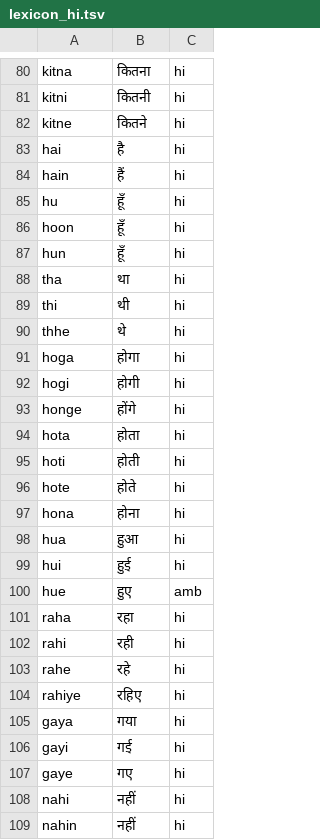
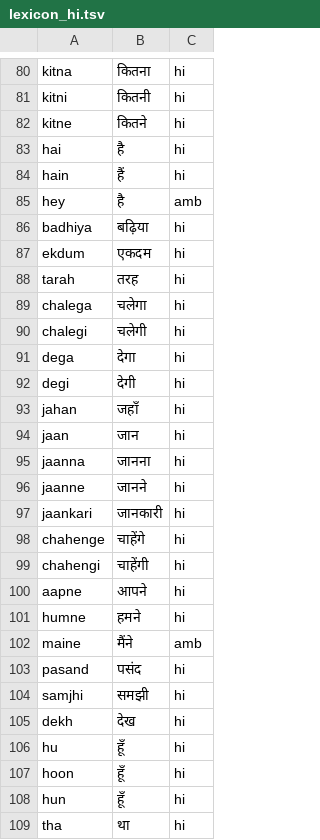
Before and after one commit to vishwajit76/custom-tts, a TSV file: app/services/lexicon_hi.tsv, drawn as a sheet; only a part is shown, gaps mark what is left out; the shorter side is filled out with more unchanged rows; the diff names each change by its address in the sheet, - before the commit and + after, or states it on an @@ line.

```diff
--- a/app/services/lexicon_hi.tsv
+++ b/app/services/lexicon_hi.tsv
+row 85: hey | है | amb
+row 86: badhiya | बढ़िया | hi
+row 87: ekdum | एकदम | hi
+row 88: tarah | तरह | hi
+row 89: chalega | चलेगा | hi
+row 90: chalegi | चलेगी | hi
+row 91: dega | देगा | hi
+row 92: degi | देगी | hi
+row 93: jahan | जहाँ | hi
+row 94: jaan | जान | hi
+row 95: jaanna | जानना | hi
+row 96: jaanne | जानने | hi
+row 97: jaankari | जानकारी | hi
+row 98: chahenge | चाहेंगे | hi
+row 99: chahengi | चाहेंगी | hi
+row 100: aapne | आपने | hi
+row 101: humne | हमने | hi
+row 102: maine | मैंने | amb
+row 103: pasand | पसंद | hi
+row 104: samjhi | समझी | hi
+row 105: dekh | देख | hi
```
Also changed, not shown: 14 other files.
